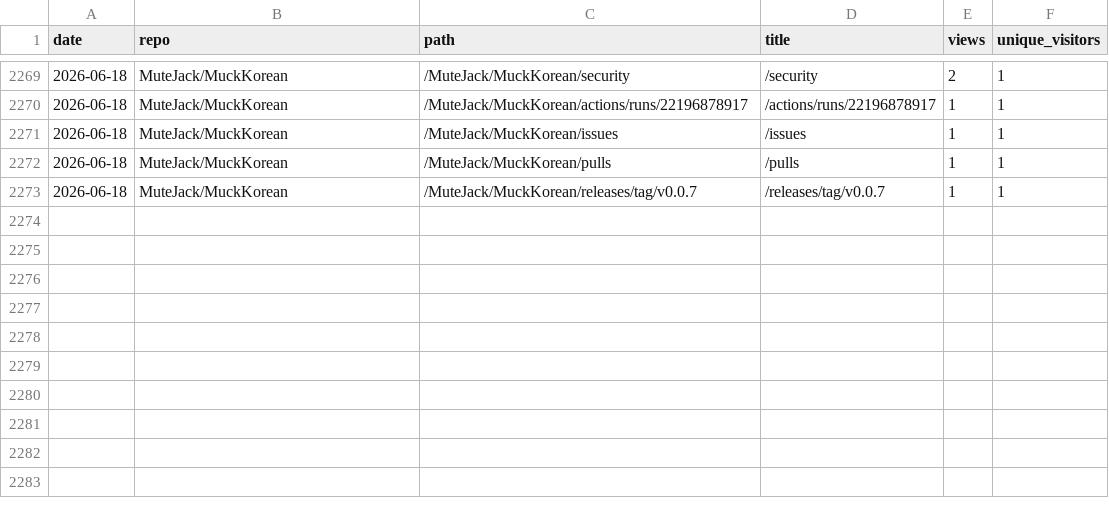
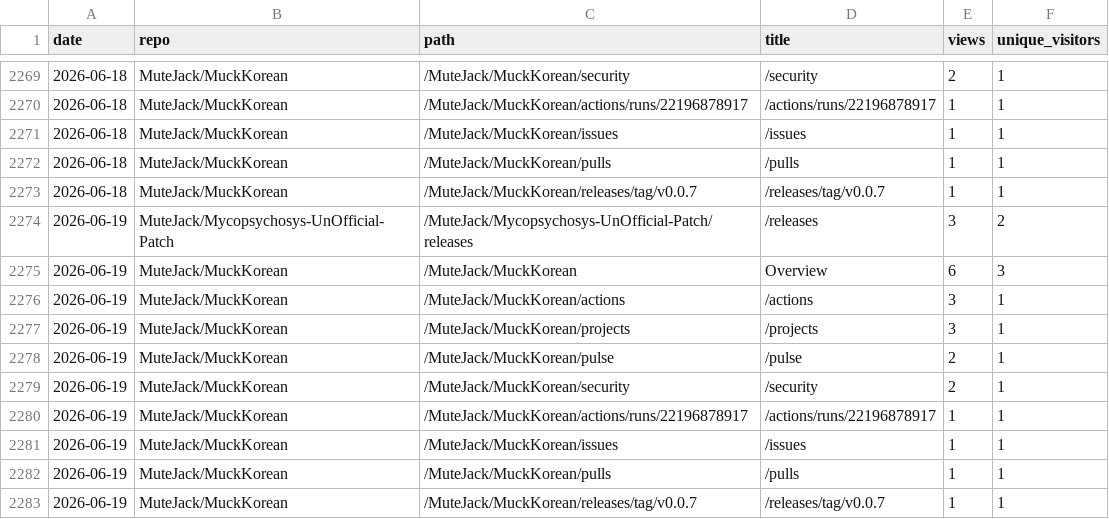
Before and after one commit to MuteJack/Traffic_Collector, a CSV file: stats/traffic_paths.csv, drawn as a sheet; only a part is shown, gaps mark what is left out.

```diff
--- a/stats/traffic_paths.csv
+++ b/stats/traffic_paths.csv
@@ -2273 +2273,11 @@ date,repo,path,title,views,unique_visitors
 2026-06-18,MuteJack/MuckKorean,/MuteJack/MuckKorean/releases/tag/v0.0.7,/releases/tag/v0.0.7,1,1
+2026-06-19,MuteJack/Mycopsychosys-UnOfficial-Patch,/MuteJack/Mycopsychosys-UnOfficial-Patch/releases,/releases,3,2
+2026-06-19,MuteJack/MuckKorean,/MuteJack/MuckKorean,Overview,6,3
+2026-06-19,MuteJack/MuckKorean,/MuteJack/MuckKorean/actions,/actions,3,1
+2026-06-19,MuteJack/MuckKorean,/MuteJack/MuckKorean/projects,/projects,3,1
+2026-06-19,MuteJack/MuckKorean,/MuteJack/MuckKorean/pulse,/pulse,2,1
+2026-06-19,MuteJack/MuckKorean,/MuteJack/MuckKorean/security,/security,2,1
+2026-06-19,MuteJack/MuckKorean,/MuteJack/MuckKorean/actions/runs/22196878917,/actions/runs/22196878917,1,1
+2026-06-19,MuteJack/MuckKorean,/MuteJack/MuckKorean/issues,/issues,1,1
+2026-06-19,MuteJack/MuckKorean,/MuteJack/MuckKorean/pulls,/pulls,1,1
+2026-06-19,MuteJack/MuckKorean,/MuteJack/MuckKorean/releases/tag/v0.0.7,/releases/tag/v0.0.7,1,1
```
Also changed, not shown: stats/monthly.csv, stats/releases_daily.csv, 5 other files.
